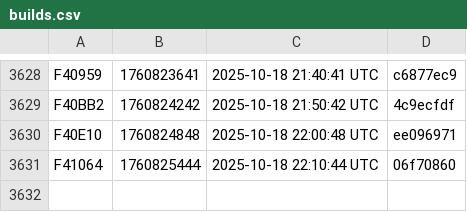
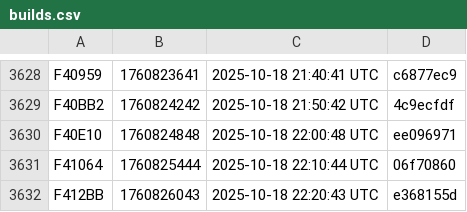
Before and after one commit to noob2git/weather, a CSV file: docs/assets/builds.csv, drawn as a sheet; only a part is shown, gaps mark what is left out.

```diff
--- a/docs/assets/builds.csv
+++ b/docs/assets/builds.csv
@@ -3631 +3631,2 @@ F40E10,1760824848,2025-10-18 22:00:48 UTC,ee096971
 F41064,1760825444,2025-10-18 22:10:44 UTC,06f70860
+F412BB,1760826043,2025-10-18 22:20:43 UTC,e368155d
```
Also changed, not shown: data/weather_history.csv, 2 other files.
